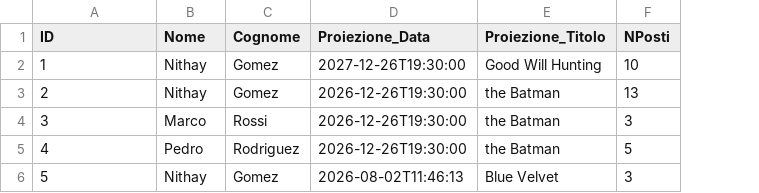
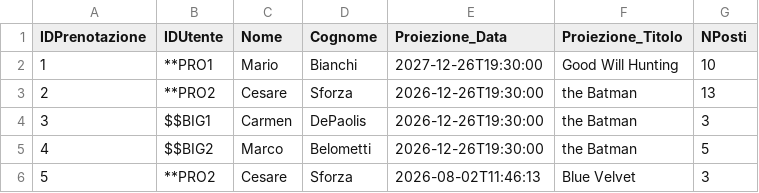
Before and after one commit to FrancescoFerrari-8K/Laboratorio-A-2026_-Francesco-Ferrari-Pasquale-Di-Tuccio-Nithay-Patricia-Gomez-Silva, a CSV file: data/Prenotazioni.csv, drawn as a sheet; addresses are those after the commit; the diff names each change by its address in the sheet, - before the commit and + after, or states it on an @@ line.

Commit message:
modifica di IDUtente a prenotazione

```diff
--- a/data/Prenotazioni.csv
+++ b/data/Prenotazioni.csv
+column B (IDUtente), rows 2-6: **PRO1 | **PRO2 | $$BIG1 | $$BIG2 | **PRO2
-A1: ID
+A1: IDPrenotazione
-C2 (Nome): Nithay
+C2 (Nome): Mario
-D2 (Cognome): Gomez
+D2 (Cognome): Bianchi
-C3 (Nome): Nithay
+C3 (Nome): Cesare
-D3 (Cognome): Gomez
+D3 (Cognome): Sforza
-C4 (Nome): Marco
+C4 (Nome): Carmen
-D4 (Cognome): Rossi
+D4 (Cognome): DePaolis
-C5 (Nome): Pedro
+C5 (Nome): Marco
-D5 (Cognome): Rodriguez
+D5 (Cognome): Belometti
-C6 (Nome): Nithay
+C6 (Nome): Cesare
-D6 (Cognome): Gomez
+D6 (Cognome): Sforza
```
Also changed, not shown: 4 other files.
